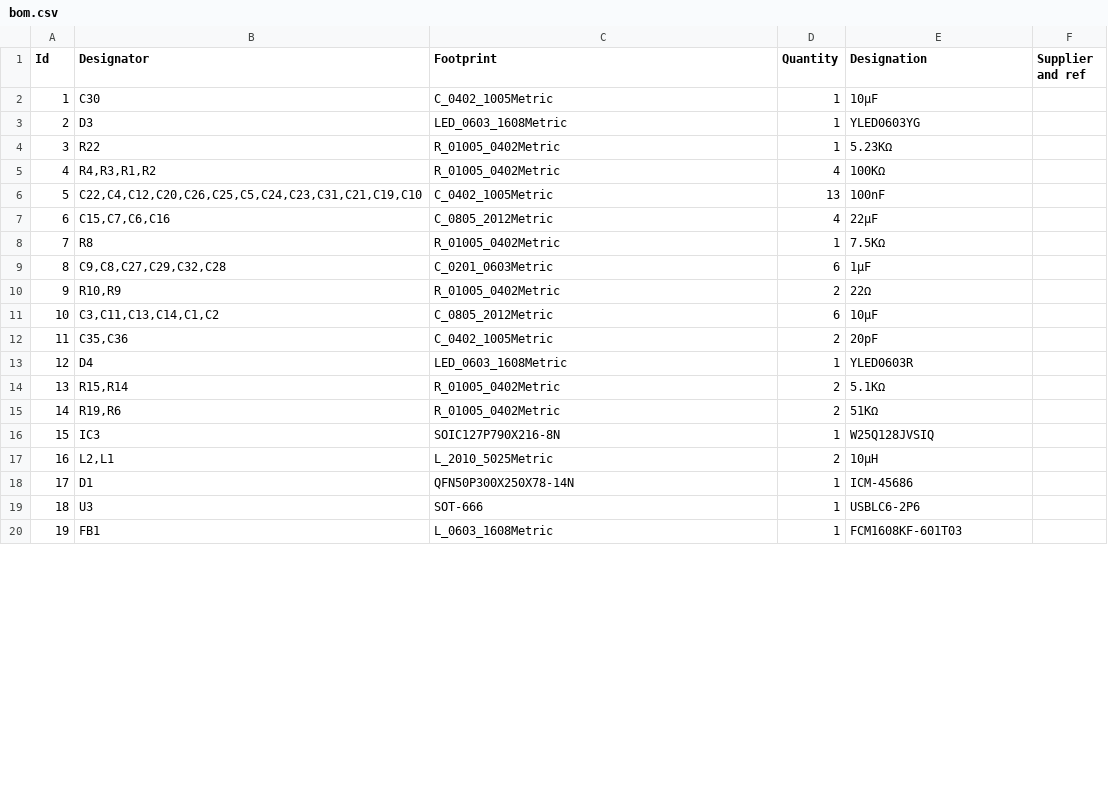
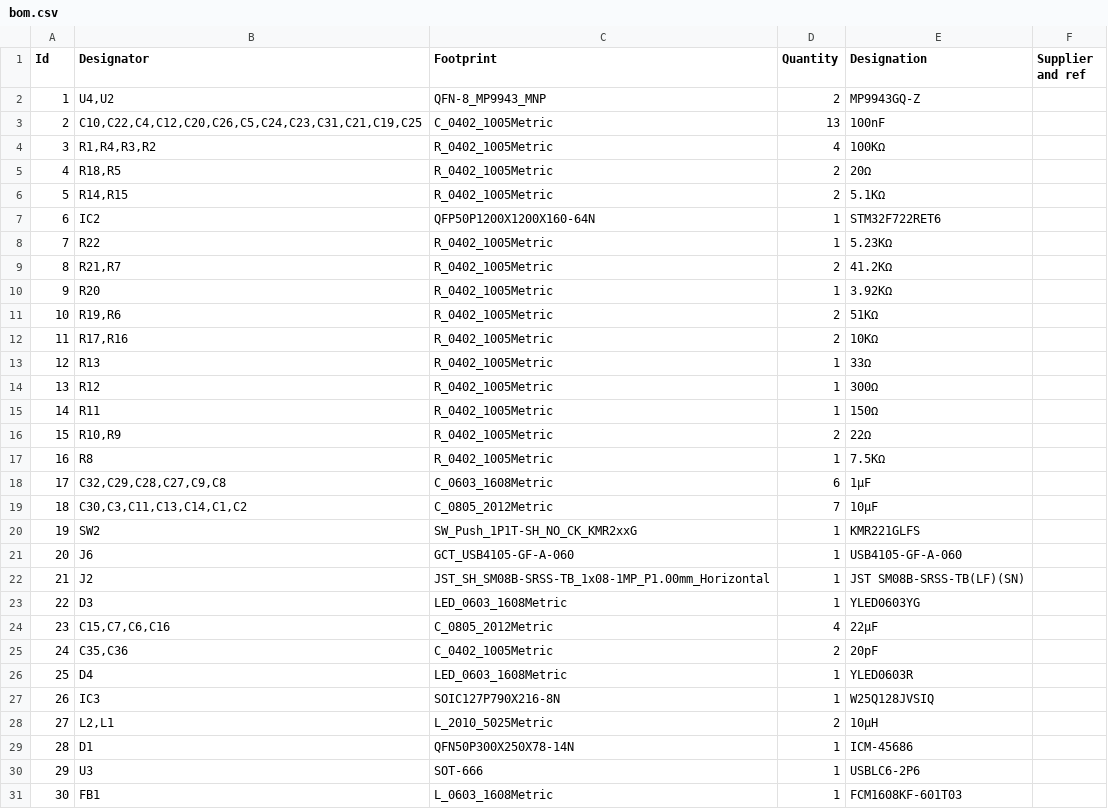
Before and after one commit to andreadamiano/flight-controller, a CSV file: hardware/bom.csv, drawn as a sheet; only a part is shown; removed rows and columns are numbered as before the commit, all else as after; the diff covers the shown part only; the diff names each change by its address in the sheet, - before the commit and + after, or states it on an @@ line.

```diff
--- a/hardware/bom.csv
+++ b/hardware/bom.csv
-row 2: 1 | C30 | C_0402_1005Metric | 1 | 10μF
+row 2: 1 | U4,U2 | QFN-8_MP9943_MNP | 2 | MP9943GQ-Z
+row 3: 2 | C10,C22,C4,C12,C20,C26,C5,C24,C23,C31,C21,C19,C25 | C_0402_1005Metric | 13 | 100nF
+row 4: 3 | R1,R4,R3,R2 | R_0402_1005Metric | 4 | 100KΩ
+row 5: 4 | R18,R5 | R_0402_1005Metric | 2 | 20Ω
+row 6: 5 | R14,R15 | R_0402_1005Metric | 2 | 5.1KΩ
@@ row 28 moved to row 7: 6 @@
+row 8: 7 | R22 | R_0402_1005Metric | 1 | 5.23KΩ
+row 9: 8 | R21,R7 | R_0402_1005Metric | 2 | 41.2KΩ
+row 10: 9 | R20 | R_0402_1005Metric | 1 | 3.92KΩ
+row 11: 10 | R19,R6 | R_0402_1005Metric | 2 | 51KΩ
+row 12: 11 | R17,R16 | R_0402_1005Metric | 2 | 10KΩ
+row 13: 12 | R13 | R_0402_1005Metric | 1 | 33Ω
+row 14: 13 | R12 | R_0402_1005Metric | 1 | 300Ω
+row 15: 14 | R11 | R_0402_1005Metric | 1 | 150Ω
+row 16: 15 | R10,R9 | R_0402_1005Metric | 2 | 22Ω
+row 17: 16 | R8 | R_0402_1005Metric | 1 | 7.5KΩ
+row 18: 17 | C32,C29,C28,C27,C9,C8 | C_0603_1608Metric | 6 | 1μF
+row 19: 18 | C30,C3,C11,C13,C14,C1,C2 | C_0805_2012Metric | 7 | 10μF
@@ row 35 moved to row 20: 19 @@
@@ row 37 moved to row 21: 20 @@
@@ row 36 moved to row 22: 21 @@
@@ column A (Id) renumbered between rows 23 and 36 @@
-row 4: 3 | R22 | R_01005_0402Metric | 1 | 5.23KΩ
-row 5: 4 | R4,R3,R1,R2 | R_01005_0402Metric | 4 | 100KΩ
-row 6: 5 | C22,C4,C12,C20,C26,C25,C5,C24,C23,C31,C21,C19,C10 | C_0402_1005Metric | 13 | 100nF
-row 8: 7 | R8 | R_01005_0402Metric | 1 | 7.5KΩ
-row 9: 8 | C9,C8,C27,C29,C32,C28 | C_0201_0603Metric | 6 | 1μF
-row 10: 9 | R10,R9 | R_01005_0402Metric | 2 | 22Ω
-row 11: 10 | C3,C11,C13,C14,C1,C2 | C_0805_2012Metric | 6 | 10μF
-row 14: 13 | R15,R14 | R_01005_0402Metric | 2 | 5.1KΩ
-row 15: 14 | R19,R6 | R_01005_0402Metric | 2 | 51KΩ
```
Also changed, not shown: 8 removed rows elsewhere in this file, 1 other file.
